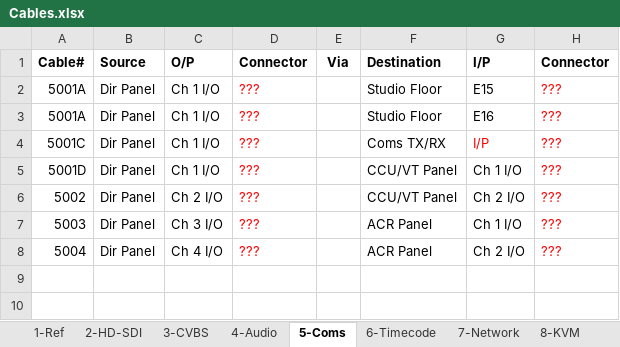
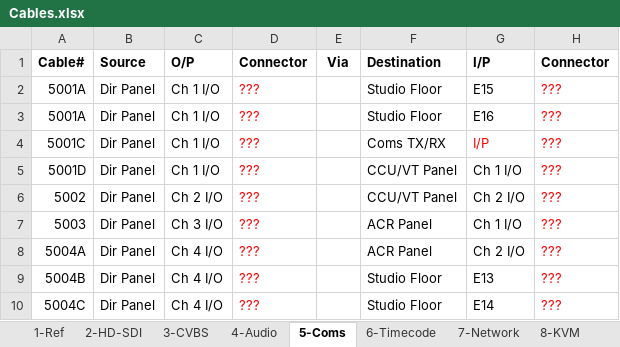
Before and after one commit to group6tech/ssftv-studio, an Excel workbook: Cables.xlsx, sheet 5-Coms, drawn as a sheet; values as stored, in another font and other column widths than the file's, no borders; the diff names each change by its address in the sheet, - before the commit and + after, or states it on an @@ line.

```diff
--- a/Cables.xlsx (sheet 5-Coms)
+++ b/Cables.xlsx (sheet 5-Coms)
-A8 (Cable#): 5004
+A8 (Cable#): 5004A
+row 9: 5004B | Dir Panel | Ch 4 I/O | ??? |  | Studio Floor | E13 | ???
+row 10: 5004C | Dir Panel | Ch 4 I/O | ??? |  | Studio Floor | E14 | ???
```
Also changed, not shown: Frames.xlsx, IP Scope.xlsx, 2 other files.
